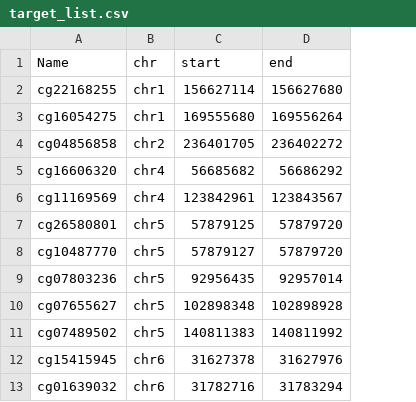
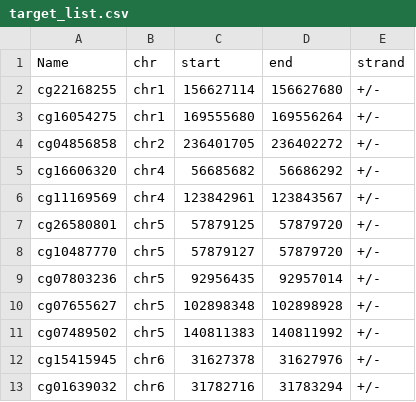
Before and after one commit to tadKeys/tabsat, a CSV file: tools/zz_test/target_list.csv, drawn as a sheet; only a part is shown; the diff names each change by its address in the sheet, - before the commit and + after, or states it on an @@ line.

Commit message:
Improved Readme. Updated test data

```diff
--- a/tools/zz_test/target_list.csv
+++ b/tools/zz_test/target_list.csv
+column E (strand), rows 2-13: all +/-
```
Also changed, not shown: 1 other file.
